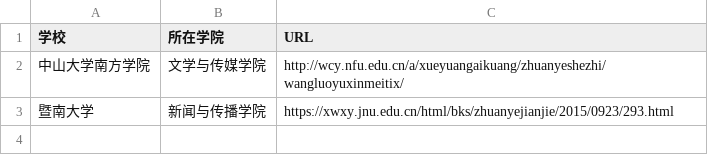
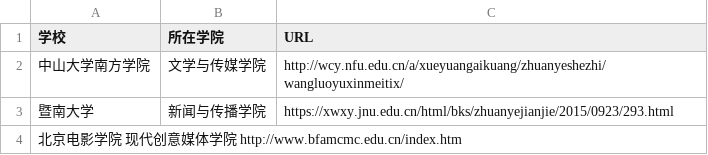
Before and after one commit to WuxueNewmedia/list_newmedia_undergraduate_CN, a TSV file: list.tsv, drawn as a sheet; the diff names each change by its address in the sheet, - before the commit and + after, or states it on an @@ line.

Commit message:
添加新学院，北京电影学院

```diff
--- a/list.tsv
+++ b/list.tsv
+row 4: 北京电影学院 现代创意媒体学院 http://www.bfamcmc.edu.cn/index.htm
```
